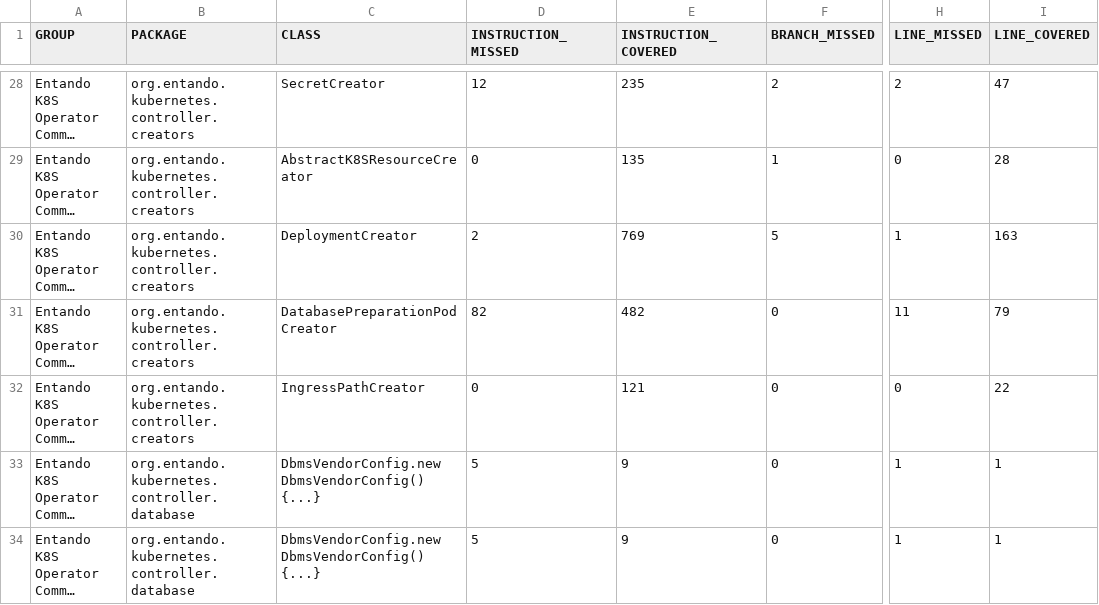
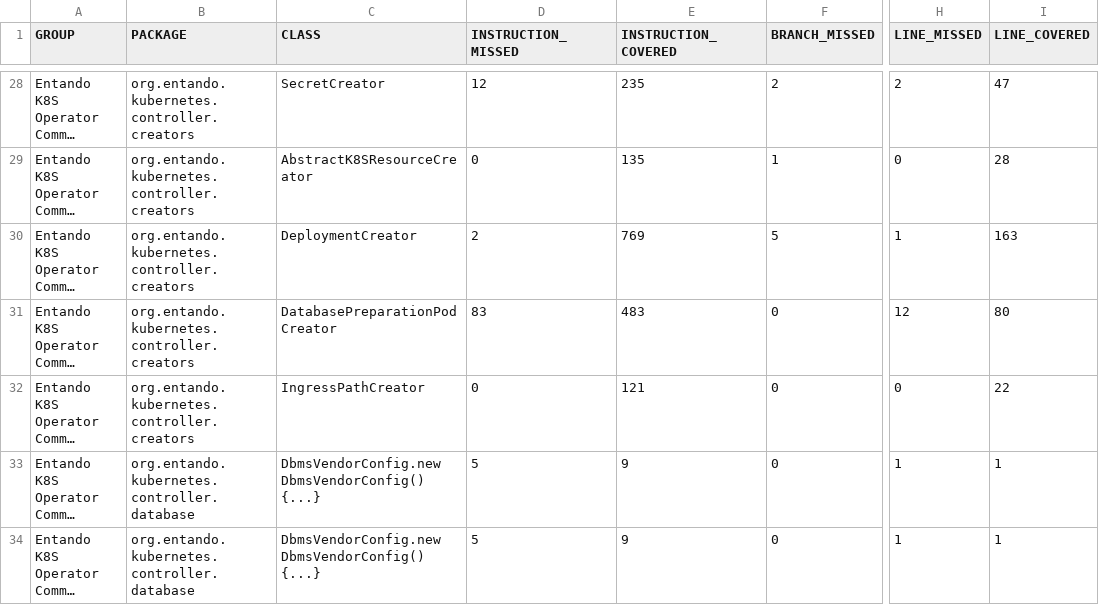
Before and after one commit to entando-k8s/devops-results-210115, a CSV file: entando-k8s-operator-common/PR-51/jacoco/jacoco.csv, drawn as a sheet; only a part is shown, gaps mark what is left out; long unchanged cells end in …; the diff covers the shown part only; the diff names each change by its address in the sheet, - before the commit and + after, or states it on an @@ line.

```diff
--- a/entando-k8s-operator-common/PR-51/jacoco/jacoco.csv
+++ b/entando-k8s-operator-common/PR-51/jacoco/jacoco.csv
-D31 (INSTRUCTION_MISSED): 82
+D31 (INSTRUCTION_MISSED): 83
-E31 (INSTRUCTION_COVERED): 482
+E31 (INSTRUCTION_COVERED): 483
-H31 (LINE_MISSED): 11
+H31 (LINE_MISSED): 12
-I31 (LINE_COVERED): 79
+I31 (LINE_COVERED): 80
```
Also changed, not shown: 31 edited cells elsewhere in this file, 32 other files.
